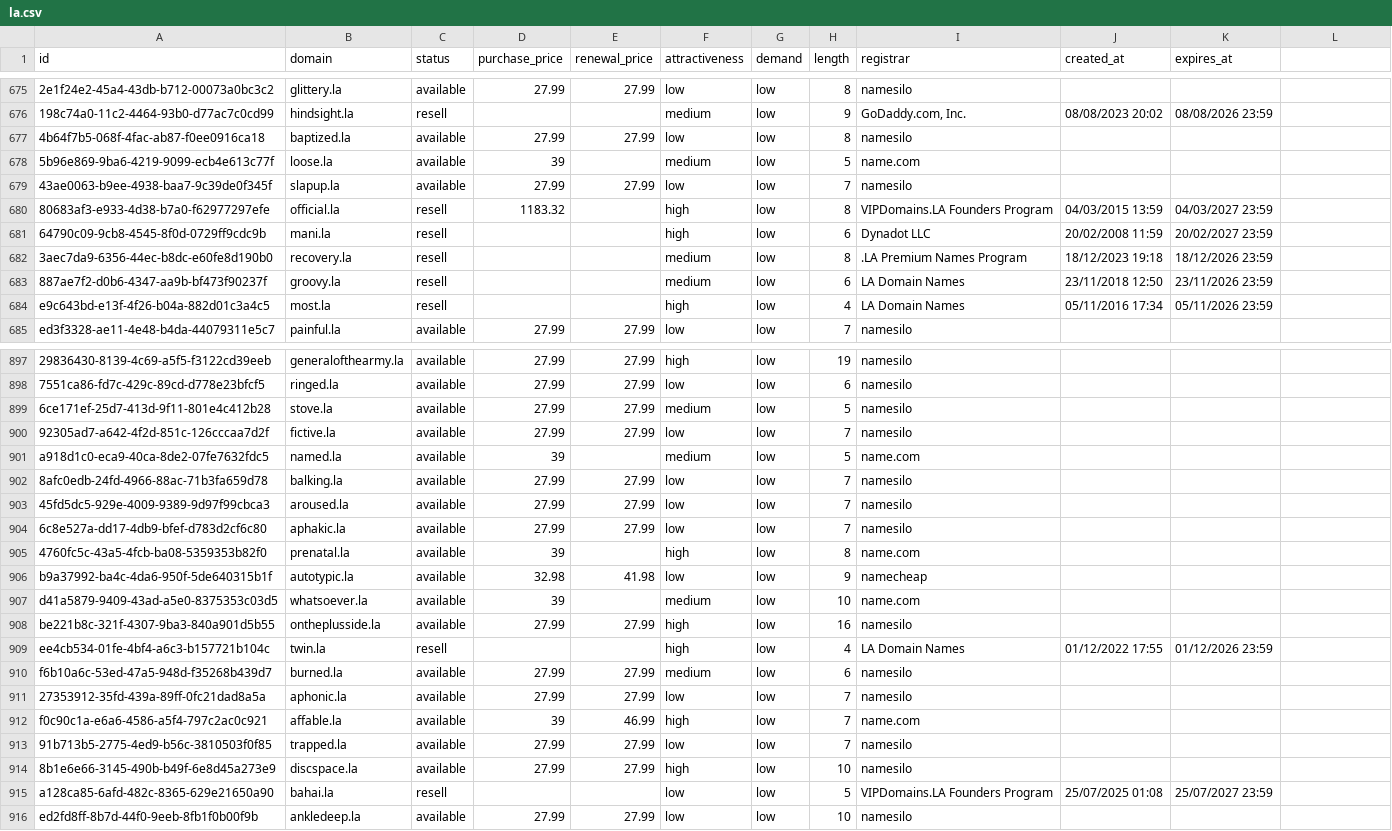
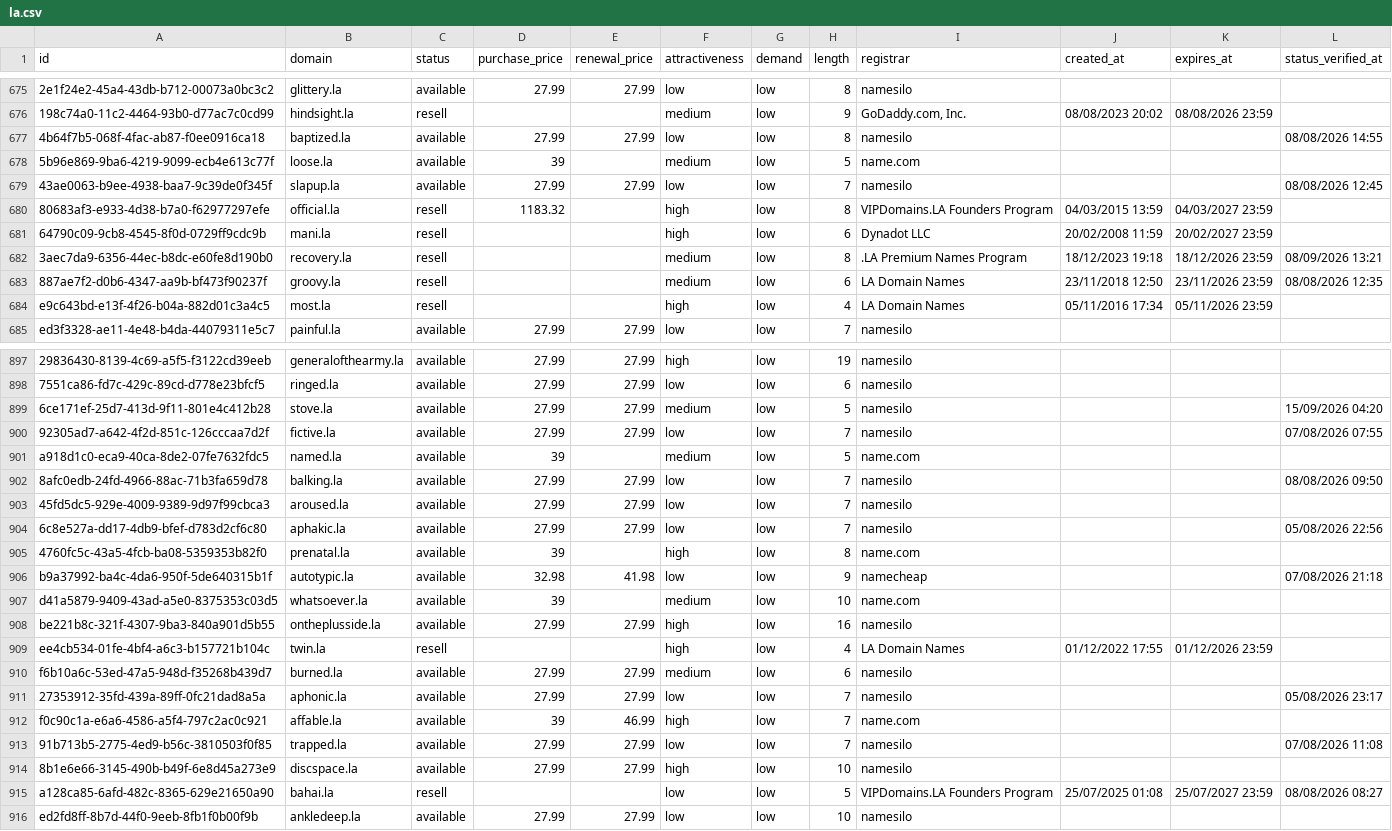
Before and after one commit to UniqueDomains/la-oneword-domains, a CSV file: la.csv, drawn as a sheet; only a part is shown, gaps mark what is left out; the diff covers the shown part only; the diff names each change by its address in the sheet, - before the commit and + after, or states it on an @@ line.

```diff
--- a/la.csv
+++ b/la.csv
-L1: (empty)
+L1: status_verified_at
-L677 (status_verified_at): (empty)
+L677 (status_verified_at): 08/08/2026 14:55
-L679 (status_verified_at): (empty)
+L679 (status_verified_at): 08/08/2026 12:45
-L682 (status_verified_at): (empty)
+L682 (status_verified_at): 08/09/2026 13:21
-L683 (status_verified_at): (empty)
+L683 (status_verified_at): 08/08/2026 12:35
-L899 (status_verified_at): (empty)
+L899 (status_verified_at): 15/09/2026 04:20
-L900 (status_verified_at): (empty)
+L900 (status_verified_at): 07/08/2026 07:55
-L902 (status_verified_at): (empty)
+L902 (status_verified_at): 08/08/2026 09:50
-L904 (status_verified_at): (empty)
+L904 (status_verified_at): 05/08/2026 22:56
-L906 (status_verified_at): (empty)
+L906 (status_verified_at): 07/08/2026 21:18
-L911 (status_verified_at): (empty)
+L911 (status_verified_at): 05/08/2026 23:17
-L913 (status_verified_at): (empty)
+L913 (status_verified_at): 07/08/2026 11:08
-L915 (status_verified_at): (empty)
+L915 (status_verified_at): 08/08/2026 08:27
```
Also changed, not shown: 154 edited cells elsewhere in this file, 6 other files.
